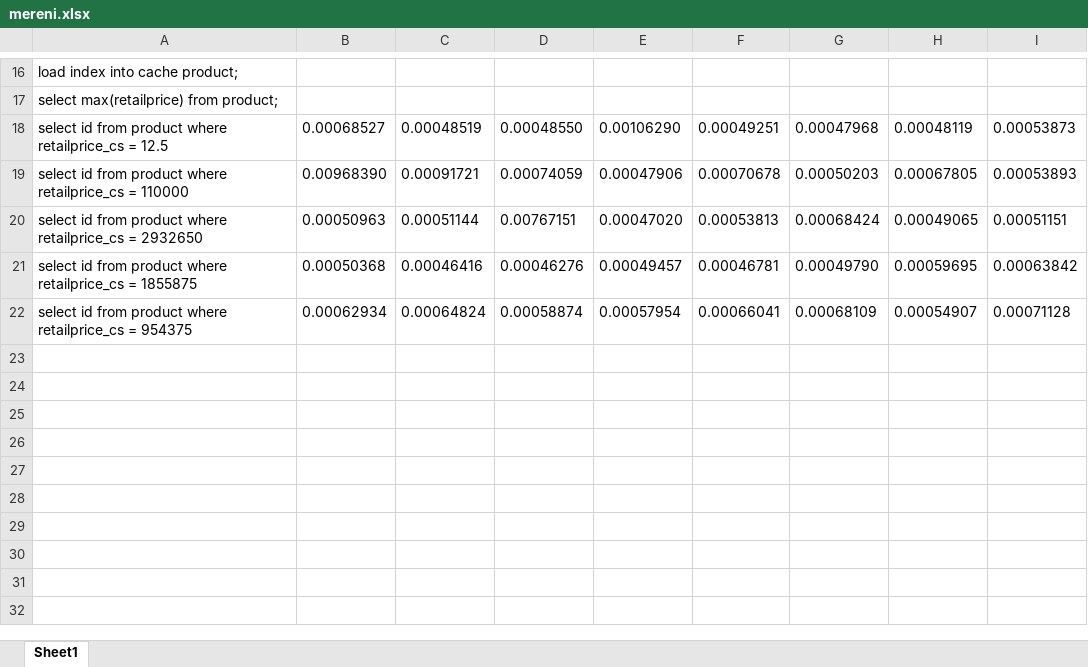
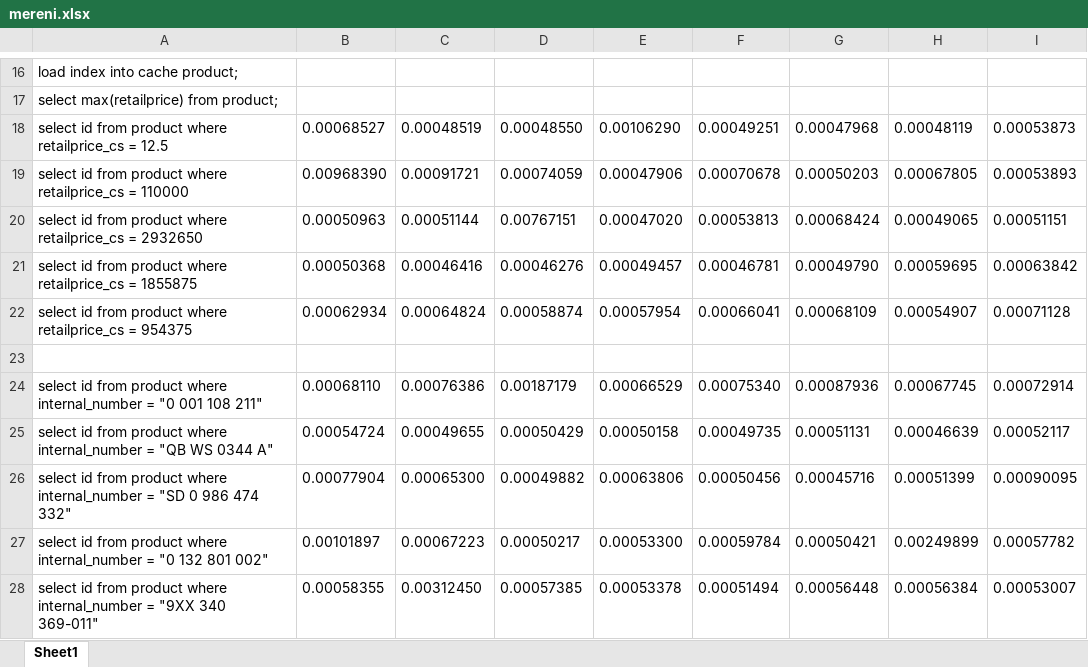
Before and after one commit to mira01/bp, an Excel workbook: mereni.xlsx, sheet Sheet1, drawn as a sheet; only a part is shown, gaps mark what is left out; values as stored, in another font and other column widths than the file's, no borders; the diff names each change by its address in the sheet, - before the commit and + after, or states it on an @@ line.

Commit message:
MyIssam product were  internal_number

```diff
--- a/mereni.xlsx (sheet Sheet1)
+++ b/mereni.xlsx (sheet Sheet1)
+row 23: (empty)
+row 24: select id from product where internal_number = "0 001 108 211" | 0.00068110 | 0.00076386 | 0.00187179 | 0.00066529 | 0.00075340 | 0.00087936 | 0.00067745 | 0.00072914
+row 25: select id from product where internal_number = "QB WS 0344 A" | 0.00054724 | 0.00049655 | 0.00050429 | 0.00050158 | 0.00049735 | 0.00051131 | 0.00046639 | 0.00052117
+row 26: select id from product where internal_number = "SD 0 986 474 332" | 0.00077904 | 0.00065300 | 0.00049882 | 0.00063806 | 0.00050456 | 0.00045716 | 0.00051399 | 0.00090095
+row 27: select id from product where internal_number = "0 132 801 002" | 0.00101897 | 0.00067223 | 0.00050217 | 0.00053300 | 0.00059784 | 0.00050421 | 0.00249899 | 0.00057782
+row 28: select id from product where internal_number = "9XX 340 369-011" | 0.00058355 | 0.00312450 | 0.00057385 | 0.00053378 | 0.00051494 | 0.00056448 | 0.00056384 | 0.00053007
```
